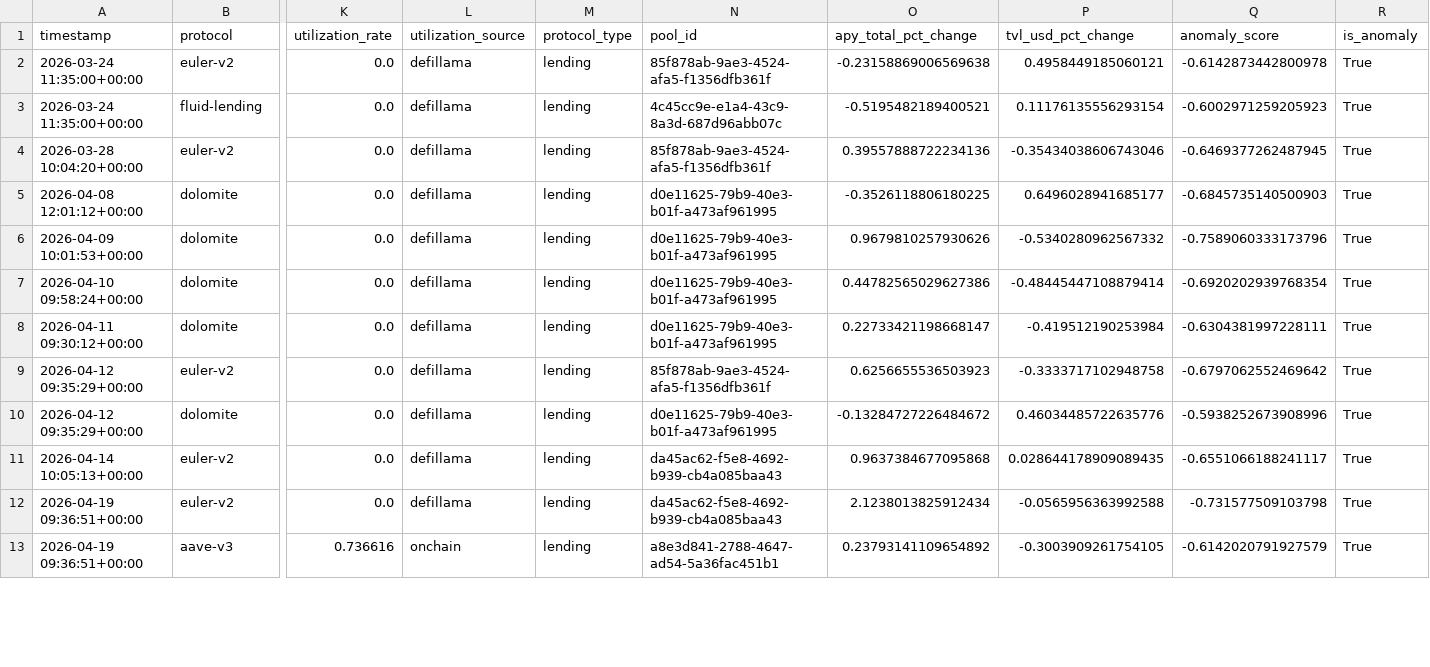
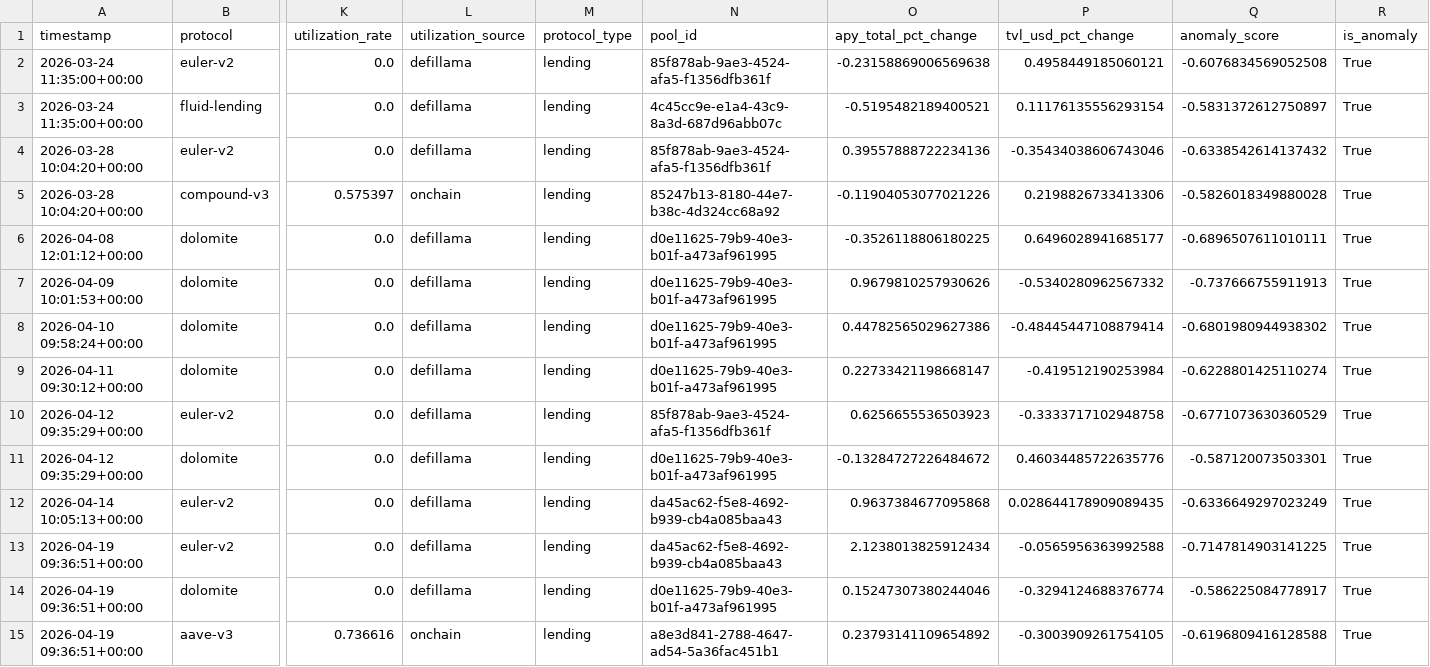
Before and after one commit to m-marcolazzeri/defi-monitor, a CSV file: data/anomalies.csv, drawn as a sheet; only a part is shown, gaps mark what is left out; addresses are those after the commit; rows hold the shown columns only; the diff covers the shown part only; the diff names each change by its address in the sheet, - before the commit and + after, or states it on an @@ line.

```diff
--- a/data/anomalies.csv
+++ b/data/anomalies.csv
-Q2 (anomaly_score): -0.6142873442800978
+Q2 (anomaly_score): -0.6076834569052508
-Q3 (anomaly_score): -0.6002971259205923
+Q3 (anomaly_score): -0.5831372612750897
-Q4 (anomaly_score): -0.6469377262487945
+Q4 (anomaly_score): -0.6338542614137432
+row 5: 2026-03-28 10:04:20+00:00 | compound-v3 | 0.575397 | onchain | lending | 85247b13-8180-44e7-b38c-4d324cc68a92 | -0.11904053077021226 | 0.2198826733413306 | -0.5826018349880028 | True
-Q6 (anomaly_score): -0.6845735140500903
+Q6 (anomaly_score): -0.6896507611010111
-Q7 (anomaly_score): -0.7589060333173796
+Q7 (anomaly_score): -0.737666755911913
-Q8 (anomaly_score): -0.6920202939768354
+Q8 (anomaly_score): -0.6801980944938302
-Q9 (anomaly_score): -0.6304381997228111
+Q9 (anomaly_score): -0.6228801425110274
-Q10 (anomaly_score): -0.6797062552469642
+Q10 (anomaly_score): -0.6771073630360529
-Q11 (anomaly_score): -0.5938252673908996
+Q11 (anomaly_score): -0.587120073503301
-Q12 (anomaly_score): -0.6551066188241117
+Q12 (anomaly_score): -0.6336649297023249
-Q13 (anomaly_score): -0.731577509103798
+Q13 (anomaly_score): -0.7147814903141225
+row 14: 2026-04-19 09:36:51+00:00 | dolomite | 0.0 | defillama | lending | d0e11625-79b9-40e3-b01f-a473af961995 | 0.15247307380244046 | -0.3294124688376774 | -0.586225084778917 | True
-Q15 (anomaly_score): -0.6142020791927579
+Q15 (anomaly_score): -0.6196809416128588
```
Also changed, not shown: 1 removed row and 30 edited cells elsewhere in this file, data/multi_protocol.csv, data/rebalancing_recommendations.csv, 1 other file.
